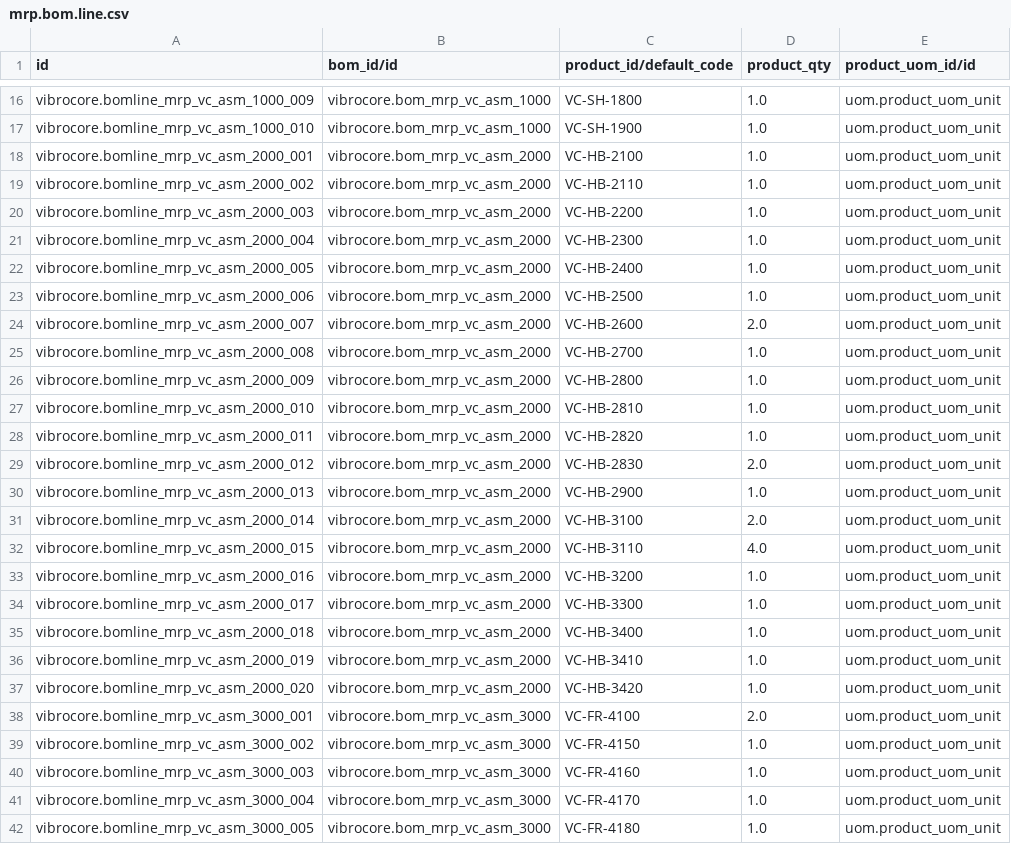
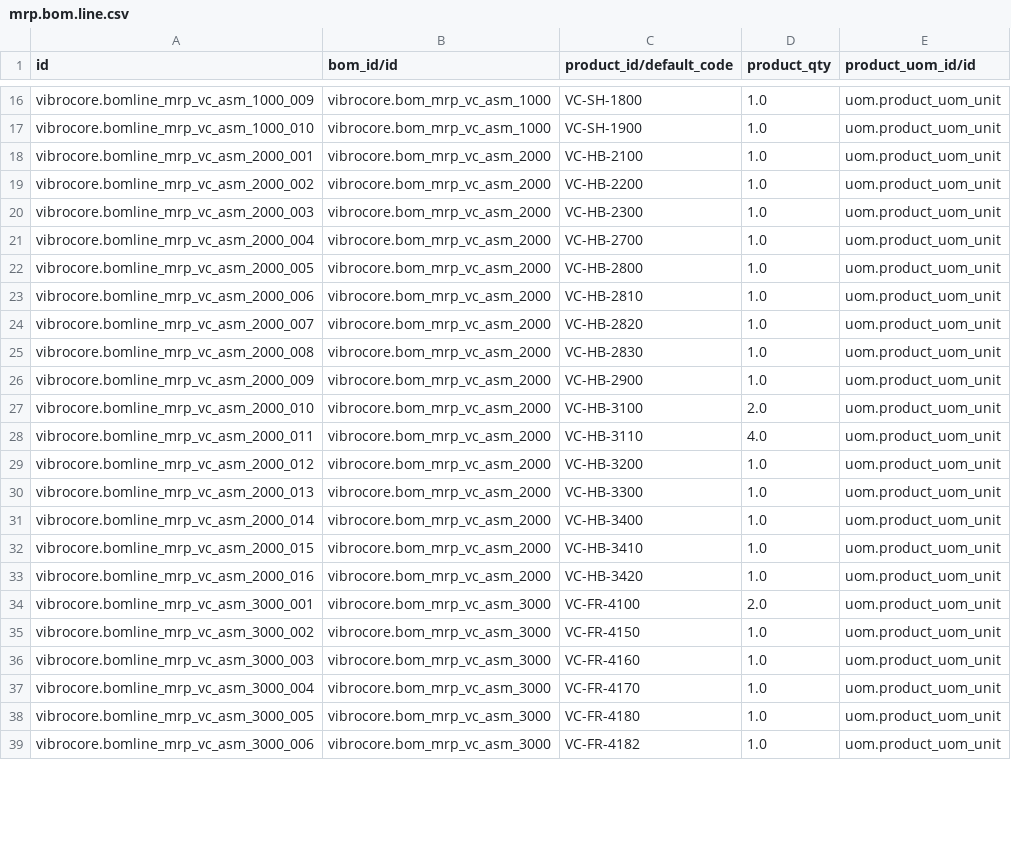
Before and after one commit to GROUNDUP-GmbH/vibrocore, a CSV file: cad/odoo/mrp/mrp.bom.line.csv, drawn as a sheet; only a part is shown, gaps mark what is left out; the shorter side is filled out with more unchanged rows; the diff covers the shown part only.

```diff
--- a/cad/odoo/mrp/mrp.bom.line.csv
+++ b/cad/odoo/mrp/mrp.bom.line.csv
@@ -18,21 +18,17 @@ vibrocore.bomline_mrp_vc_asm_1000_010,vibrocore.bom_mrp_vc_asm_1000,VC-SH-1900,1
 vibrocore.bomline_mrp_vc_asm_2000_001,vibrocore.bom_mrp_vc_asm_2000,VC-HB-2100,1.0,uom.product_uom_unit
-vibrocore.bomline_mrp_vc_asm_2000_002,vibrocore.bom_mrp_vc_asm_2000,VC-HB-2110,1.0,uom.product_uom_unit
-vibrocore.bomline_mrp_vc_asm_2000_003,vibrocore.bom_mrp_vc_asm_2000,VC-HB-2200,1.0,uom.product_uom_unit
-vibrocore.bomline_mrp_vc_asm_2000_004,vibrocore.bom_mrp_vc_asm_2000,VC-HB-2300,1.0,uom.product_uom_unit
-vibrocore.bomline_mrp_vc_asm_2000_005,vibrocore.bom_mrp_vc_asm_2000,VC-HB-2400,1.0,uom.product_uom_unit
-vibrocore.bomline_mrp_vc_asm_2000_006,vibrocore.bom_mrp_vc_asm_2000,VC-HB-2500,1.0,uom.product_uom_unit
-vibrocore.bomline_mrp_vc_asm_2000_007,vibrocore.bom_mrp_vc_asm_2000,VC-HB-2600,2.0,uom.product_uom_unit
-vibrocore.bomline_mrp_vc_asm_2000_008,vibrocore.bom_mrp_vc_asm_2000,VC-HB-2700,1.0,uom.product_uom_unit
-vibrocore.bomline_mrp_vc_asm_2000_009,vibrocore.bom_mrp_vc_asm_2000,VC-HB-2800,1.0,uom.product_uom_unit
-vibrocore.bomline_mrp_vc_asm_2000_010,vibrocore.bom_mrp_vc_asm_2000,VC-HB-2810,1.0,uom.product_uom_unit
-vibrocore.bomline_mrp_vc_asm_2000_011,vibrocore.bom_mrp_vc_asm_2000,VC-HB-2820,1.0,uom.product_uom_unit
-vibrocore.bomline_mrp_vc_asm_2000_012,vibrocore.bom_mrp_vc_asm_2000,VC-HB-2830,2.0,uom.product_uom_unit
-vibrocore.bomline_mrp_vc_asm_2000_013,vibrocore.bom_mrp_vc_asm_2000,VC-HB-2900,1.0,uom.product_uom_unit
-vibrocore.bomline_mrp_vc_asm_2000_014,vibrocore.bom_mrp_vc_asm_2000,VC-HB-3100,2.0,uom.product_uom_unit
-vibrocore.bomline_mrp_vc_asm_2000_015,vibrocore.bom_mrp_vc_asm_2000,VC-HB-3110,4.0,uom.product_uom_unit
-vibrocore.bomline_mrp_vc_asm_2000_016,vibrocore.bom_mrp_vc_asm_2000,VC-HB-3200,1.0,uom.product_uom_unit
-vibrocore.bomline_mrp_vc_asm_2000_017,vibrocore.bom_mrp_vc_asm_2000,VC-HB-3300,1.0,uom.product_uom_unit
-vibrocore.bomline_mrp_vc_asm_2000_018,vibrocore.bom_mrp_vc_asm_2000,VC-HB-3400,1.0,uom.product_uom_unit
-vibrocore.bomline_mrp_vc_asm_2000_019,vibrocore.bom_mrp_vc_asm_2000,VC-HB-3410,1.0,uom.product_uom_unit
-vibrocore.bomline_mrp_vc_asm_2000_020,vibrocore.bom_mrp_vc_asm_2000,VC-HB-3420,1.0,uom.product_uom_unit
+vibrocore.bomline_mrp_vc_asm_2000_002,vibrocore.bom_mrp_vc_asm_2000,VC-HB-2200,1.0,uom.product_uom_unit
+vibrocore.bomline_mrp_vc_asm_2000_003,vibrocore.bom_mrp_vc_asm_2000,VC-HB-2300,1.0,uom.product_uom_unit
+vibrocore.bomline_mrp_vc_asm_2000_004,vibrocore.bom_mrp_vc_asm_2000,VC-HB-2700,1.0,uom.product_uom_unit
+vibrocore.bomline_mrp_vc_asm_2000_005,vibrocore.bom_mrp_vc_asm_2000,VC-HB-2800,1.0,uom.product_uom_unit
+vibrocore.bomline_mrp_vc_asm_2000_006,vibrocore.bom_mrp_vc_asm_2000,VC-HB-2810,1.0,uom.product_uom_unit
+vibrocore.bomline_mrp_vc_asm_2000_007,vibrocore.bom_mrp_vc_asm_2000,VC-HB-2820,1.0,uom.product_uom_unit
+vibrocore.bomline_mrp_vc_asm_2000_008,vibrocore.bom_mrp_vc_asm_2000,VC-HB-2830,1.0,uom.product_uom_unit
+vibrocore.bomline_mrp_vc_asm_2000_009,vibrocore.bom_mrp_vc_asm_2000,VC-HB-2900,1.0,uom.product_uom_unit
+vibrocore.bomline_mrp_vc_asm_2000_010,vibrocore.bom_mrp_vc_asm_2000,VC-HB-3100,2.0,uom.product_uom_unit
+vibrocore.bomline_mrp_vc_asm_2000_011,vibrocore.bom_mrp_vc_asm_2000,VC-HB-3110,4.0,uom.product_uom_unit
+vibrocore.bomline_mrp_vc_asm_2000_012,vibrocore.bom_mrp_vc_asm_2000,VC-HB-3200,1.0,uom.product_uom_unit
+vibrocore.bomline_mrp_vc_asm_2000_013,vibrocore.bom_mrp_vc_asm_2000,VC-HB-3300,1.0,uom.product_uom_unit
+vibrocore.bomline_mrp_vc_asm_2000_014,vibrocore.bom_mrp_vc_asm_2000,VC-HB-3400,1.0,uom.product_uom_unit
+vibrocore.bomline_mrp_vc_asm_2000_015,vibrocore.bom_mrp_vc_asm_2000,VC-HB-3410,1.0,uom.product_uom_unit
+vibrocore.bomline_mrp_vc_asm_2000_016,vibrocore.bom_mrp_vc_asm_2000,VC-HB-3420,1.0,uom.product_uom_unit
 vibrocore.bomline_mrp_vc_asm_3000_001,vibrocore.bom_mrp_vc_asm_3000,VC-FR-4100,2.0,uom.product_uom_unit
```
Also changed, not shown: 2 added rows and 16 edited cells elsewhere in this file, cad/odoo/mrp/product.product.csv, cad/odoo/plm/mrp.bom.line.csv, 23 other files.
